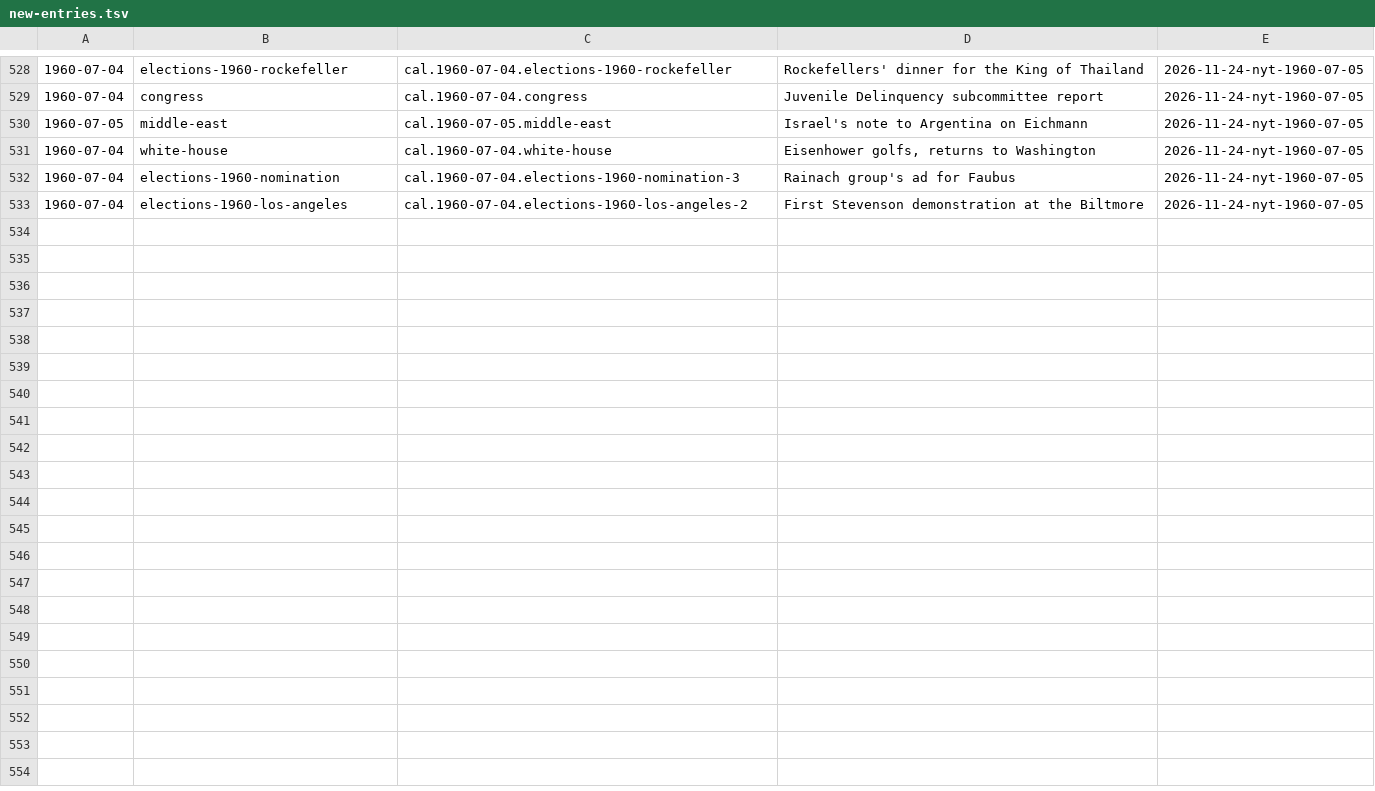
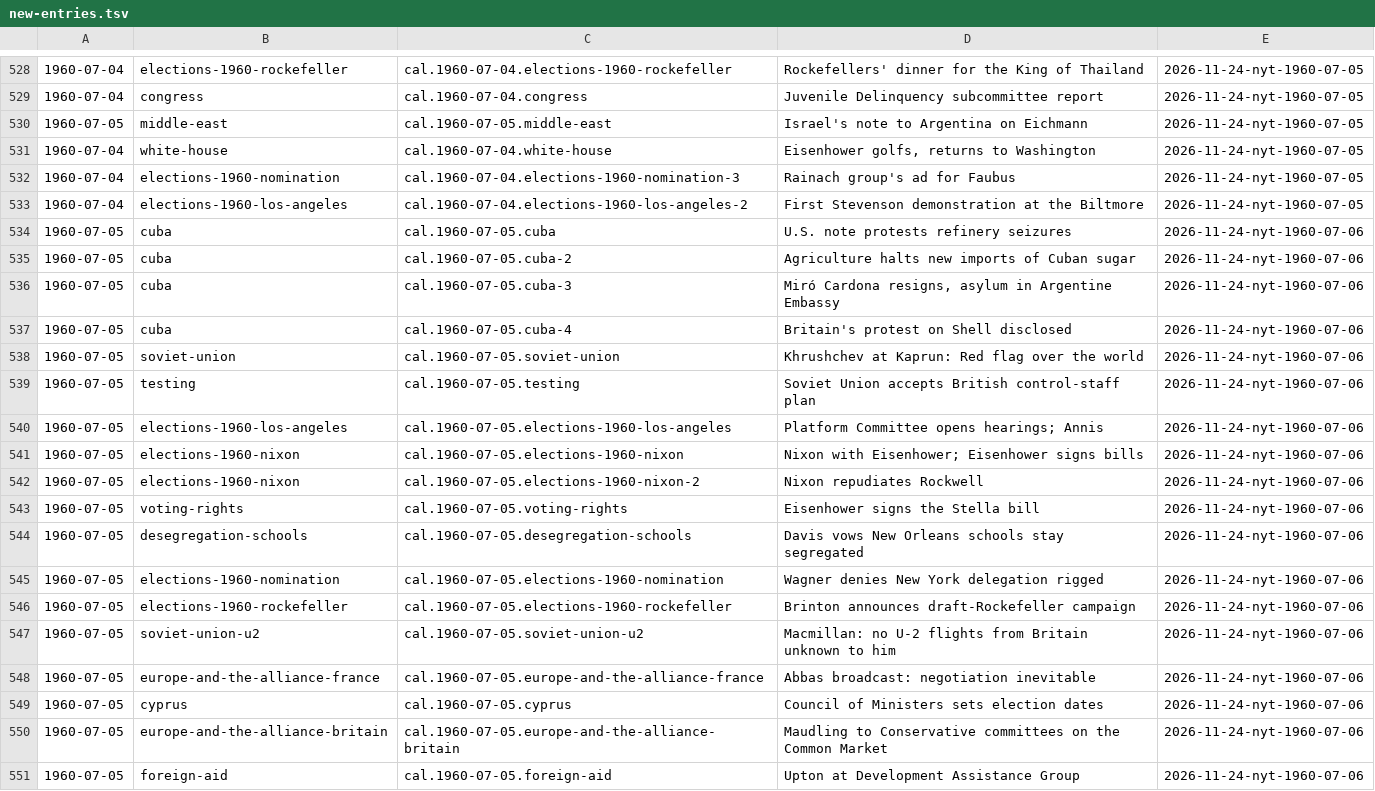
Before and after one commit to Impending2223/bib, a TSV file: inbox/new-entries.tsv, drawn as a sheet; only a part is shown, gaps mark what is left out.

```diff
--- a/inbox/new-entries.tsv
+++ b/inbox/new-entries.tsv
@@ -533 +533,19 @@
 1960-07-04	elections-1960-los-angeles	cal.1960-07-04.elections-1960-los-angeles-2	First Stevenson demonstration at the Biltmore	2026-11-24-nyt-1960-07-05
+1960-07-05	cuba	cal.1960-07-05.cuba	U.S. note protests refinery seizures	2026-11-24-nyt-1960-07-06
+1960-07-05	cuba	cal.1960-07-05.cuba-2	Agriculture halts new imports of Cuban sugar	2026-11-24-nyt-1960-07-06
+1960-07-05	cuba	cal.1960-07-05.cuba-3	Miró Cardona resigns, asylum in Argentine Embassy	2026-11-24-nyt-1960-07-06
+1960-07-05	cuba	cal.1960-07-05.cuba-4	Britain's protest on Shell disclosed	2026-11-24-nyt-1960-07-06
+1960-07-05	soviet-union	cal.1960-07-05.soviet-union	Khrushchev at Kaprun: Red flag over the world	2026-11-24-nyt-1960-07-06
+1960-07-05	testing	cal.1960-07-05.testing	Soviet Union accepts British control-staff plan	2026-11-24-nyt-1960-07-06
+1960-07-05	elections-1960-los-angeles	cal.1960-07-05.elections-1960-los-angeles	Platform Committee opens hearings; Annis	2026-11-24-nyt-1960-07-06
+1960-07-05	elections-1960-nixon	cal.1960-07-05.elections-1960-nixon	Nixon with Eisenhower; Eisenhower signs bills	2026-11-24-nyt-1960-07-06
+1960-07-05	elections-1960-nixon	cal.1960-07-05.elections-1960-nixon-2	Nixon repudiates Rockwell	2026-11-24-nyt-1960-07-06
+1960-07-05	voting-rights	cal.1960-07-05.voting-rights	Eisenhower signs the Stella bill	2026-11-24-nyt-1960-07-06
+1960-07-05	desegregation-schools	cal.1960-07-05.desegregation-schools	Davis vows New Orleans schools stay segregated	2026-11-24-nyt-1960-07-06
+1960-07-05	elections-1960-nomination	cal.1960-07-05.elections-1960-nomination	Wagner denies New York delegation rigged	2026-11-24-nyt-1960-07-06
+1960-07-05	elections-1960-rockefeller	cal.1960-07-05.elections-1960-rockefeller	Brinton announces draft-Rockefeller campaign	2026-11-24-nyt-1960-07-06
+1960-07-05	soviet-union-u2	cal.1960-07-05.soviet-union-u2	Macmillan: no U-2 flights from Britain unknown to him	2026-11-24-nyt-1960-07-06
+1960-07-05	europe-and-the-alliance-france	cal.1960-07-05.europe-and-the-alliance-france	Abbas broadcast: negotiation inevitable	2026-11-24-nyt-1960-07-06
+1960-07-05	cyprus	cal.1960-07-05.cyprus	Council of Ministers sets election dates	2026-11-24-nyt-1960-07-06
+1960-07-05	europe-and-the-alliance-britain	cal.1960-07-05.europe-and-the-alliance-britain	Maudling to Conservative committees on the Common Market	2026-11-24-nyt-1960-07-06
+1960-07-05	foreign-aid	cal.1960-07-05.foreign-aid	Upton at Development Assistance Group	2026-11-24-nyt-1960-07-06
```
Also changed, not shown: 2 other files.
